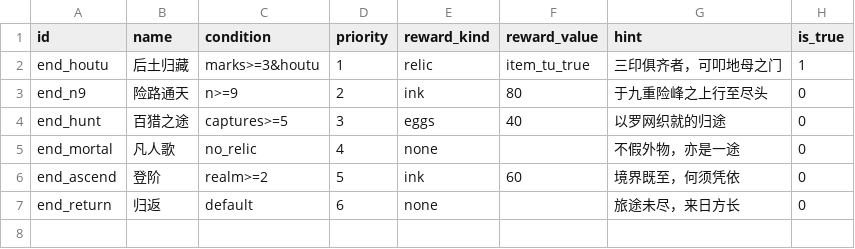
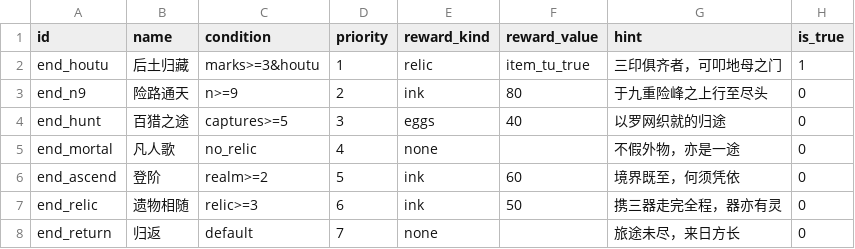
Before and after one commit to ZZYX8Ar/WanXiang, a CSV file: Assets/Resources/Data/endings.csv, drawn as a sheet.

Commit message:
结局系统：补齐relic条件key + 新增"遗物相随"结局（6→7）
EndingsRules.Ctx有RelicCount字段、no_relic布尔条件也用它，但ValueOf没有
"relic" case → 想在CSV写"携带N个遗物通关"的结局会静默不满足（返回-1）。
这是"数据字段有、判定没接"的缺口，本次补齐ValueOf的relic分支（与no_relic对称）。

配套新增第7个结局"遗物相随"(relic>=3, ink50, priority6)，default顺延到7。
优先级设计确保不抢已有结局：真结局(1)/高难(2)/捕获(3)/无遗物(4)/境界(5)都排在前面。

【验证：离线dotnet调真实EndingsRules】
relic>=2从False变True(遗物3)、no_relic/未知key行为不变；
7个Ctx组合验证优先级互斥全过(7/7)：真结局/高难+3遗物/捕获+3遗物/无遗物/
3遗物触发新结局/2遗物走default/空context，每个都返回预期结局。
Core+UI编译0错误，CSV 7行8列齐。
⚠ 实机截图未做(Unity MCP工具断连)，工具恢复后补验。
备份 `_backups/结局条件扩展_20261123/`

```diff
--- a/Assets/Resources/Data/endings.csv
+++ b/Assets/Resources/Data/endings.csv
@@ -6,2 +6,3 @@ end_mortal,凡人歌,no_relic,4,none,,不假外物，亦是一途,0
 end_ascend,登阶,realm>=2,5,ink,60,境界既至，何须凭依,0
-end_return,归返,default,6,none,,旅途未尽，来日方长,0
+end_relic,遗物相随,relic>=3,6,ink,50,携三器走完全程，器亦有灵,0
+end_return,归返,default,7,none,,旅途未尽，来日方长,0
```
Also changed, not shown: 1 other file.
